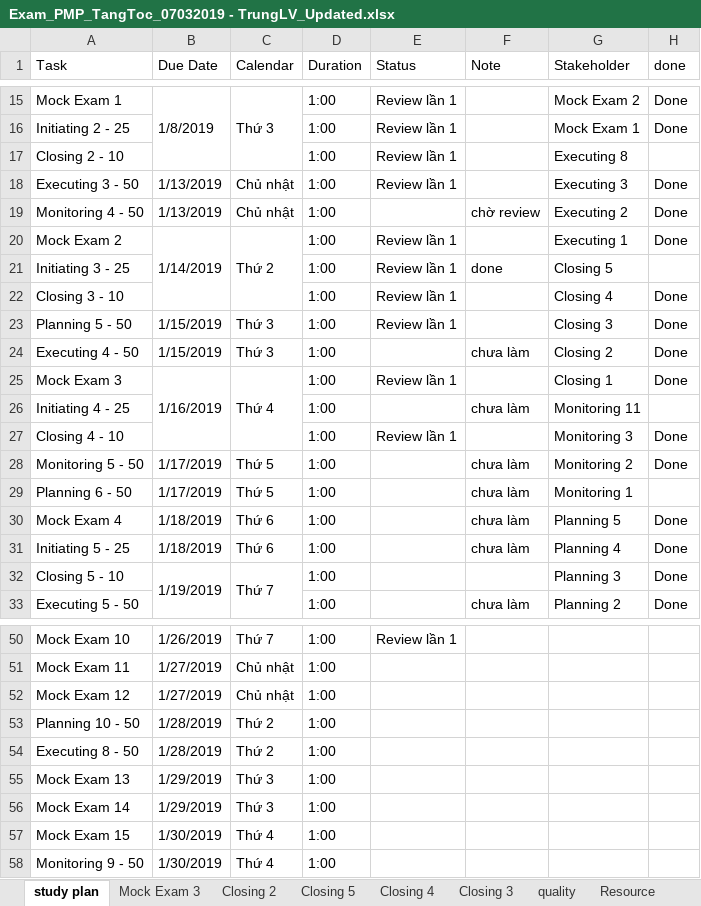
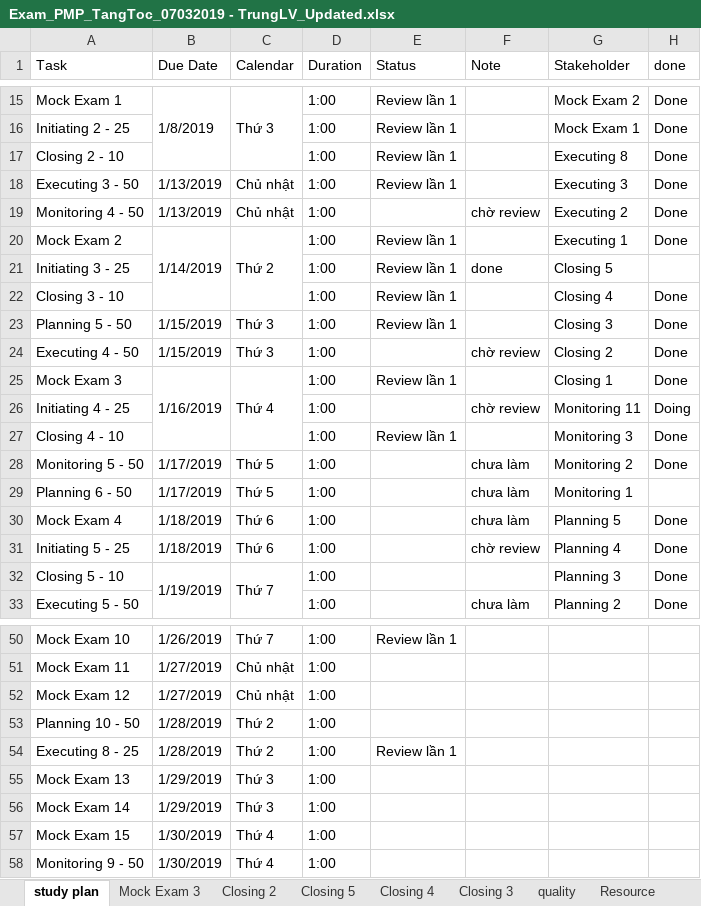
Before and after one commit to trunglv2010/EBill, an Excel workbook: 10_Management/Exam_PMP_TangToc_07032019 - TrungLV_Updated.xlsx, sheet study plan, drawn as a sheet; only a part is shown, gaps mark what is left out; values as stored, in another font and other column widths than the file's, no cell formats; the diff names each change by its address in the sheet, - before the commit and + after, or states it on an @@ line.

```diff
--- a/10_Management/Exam_PMP_TangToc_07032019 - TrungLV_Updated.xlsx (sheet study plan)
+++ b/10_Management/Exam_PMP_TangToc_07032019 - TrungLV_Updated.xlsx (sheet study plan)
-H17 (done): (empty)
+H17 (done): Done
-F24 (Note): chưa làm
+F24 (Note): chờ review
-F26 (Note): chưa làm
+F26 (Note): chờ review
-H26 (done): (empty)
+H26 (done): Doing
-F31 (Note): chưa làm
+F31 (Note): chờ review
-A54 (Task): Executing 8 - 50
+A54 (Task): Executing 8 - 25
-E54 (Status): (empty)
+E54 (Status): Review lần 1
```
Also changed, not shown: sheet Executing 8, sheet monitoring 4, other sheet tabs, cell formats.
